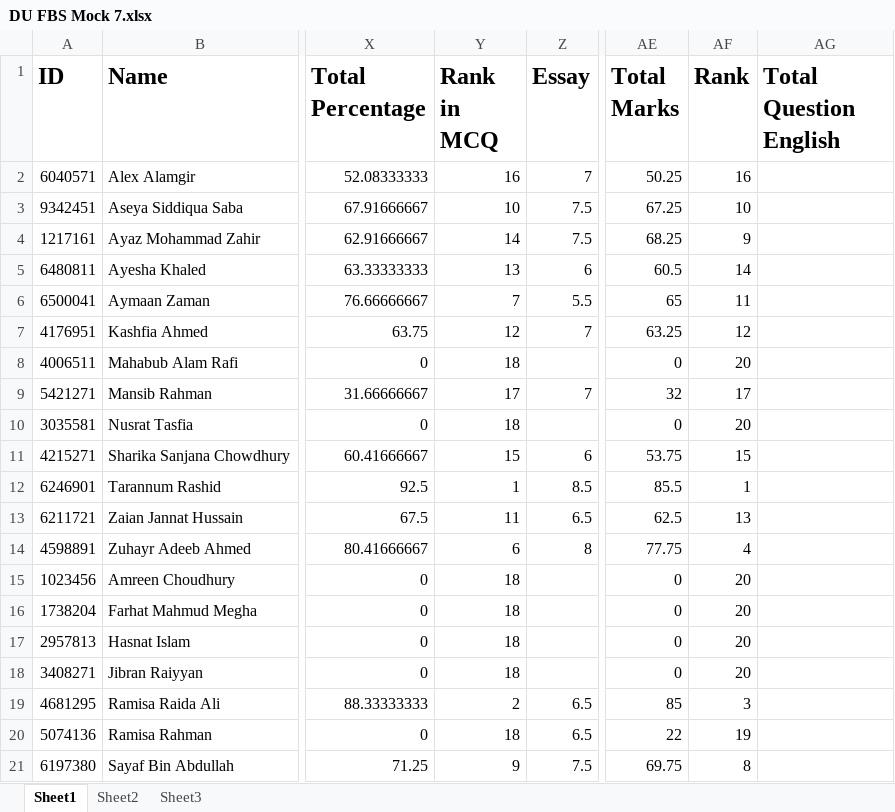
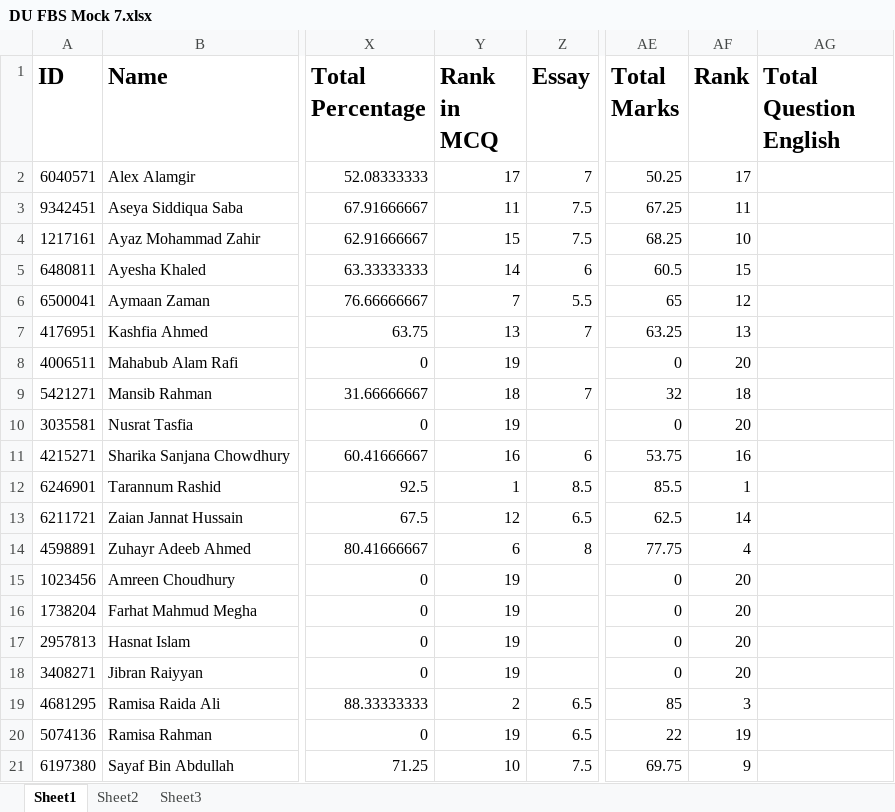
Before and after one commit to Ahnafahad/VH-Website, an Excel workbook: Results/DU FBS Mocks/DU FBS Mock 7.xlsx, sheet Sheet1, drawn as a sheet; only a part is shown, gaps mark what is left out; values as stored, in another font and other column widths than the file's, no borders; the diff covers the shown part only; the diff names each change by its address in the sheet, - before the commit and + after, or states it on an @@ line.

```diff
--- a/Results/DU FBS Mocks/DU FBS Mock 7.xlsx (sheet Sheet1)
+++ b/Results/DU FBS Mocks/DU FBS Mock 7.xlsx (sheet Sheet1)
-Y2 (Rank in MCQ): 16
+Y2 (Rank in MCQ): 17
-AF2 (Rank): 16
+AF2 (Rank): 17
-Y3 (Rank in MCQ): 10
+Y3 (Rank in MCQ): 11
-AF3 (Rank): 10
+AF3 (Rank): 11
-Y4 (Rank in MCQ): 14
+Y4 (Rank in MCQ): 15
-AF4 (Rank): 9
+AF4 (Rank): 10
-Y5 (Rank in MCQ): 13
+Y5 (Rank in MCQ): 14
-AF5 (Rank): 14
+AF5 (Rank): 15
-AF6 (Rank): 11
+AF6 (Rank): 12
-Y7 (Rank in MCQ): 12
+Y7 (Rank in MCQ): 13
-AF7 (Rank): 12
+AF7 (Rank): 13
-Y8 (Rank in MCQ): 18
+Y8 (Rank in MCQ): 19
-Y9 (Rank in MCQ): 17
+Y9 (Rank in MCQ): 18
-AF9 (Rank): 17
+AF9 (Rank): 18
-Y10 (Rank in MCQ): 18
+Y10 (Rank in MCQ): 19
-Y11 (Rank in MCQ): 15
+Y11 (Rank in MCQ): 16
-AF11 (Rank): 15
+AF11 (Rank): 16
-Y13 (Rank in MCQ): 11
+Y13 (Rank in MCQ): 12
-AF13 (Rank): 13
+AF13 (Rank): 14
-Y15:Y18 (Rank in MCQ): 18
+Y15:Y18 (Rank in MCQ): 19
-Y20 (Rank in MCQ): 18
+Y20 (Rank in MCQ): 19
-Y21 (Rank in MCQ): 9
+Y21 (Rank in MCQ): 10
-AF21 (Rank): 8
+AF21 (Rank): 9
```
Also changed, not shown: 23 edited cells elsewhere in this sheet, 6 other files.
